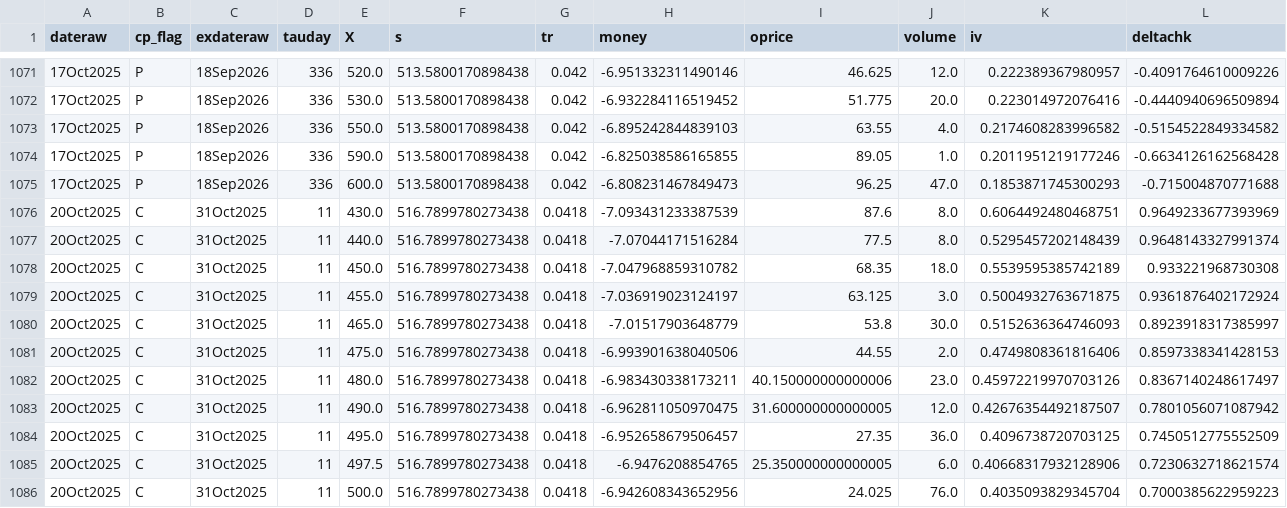
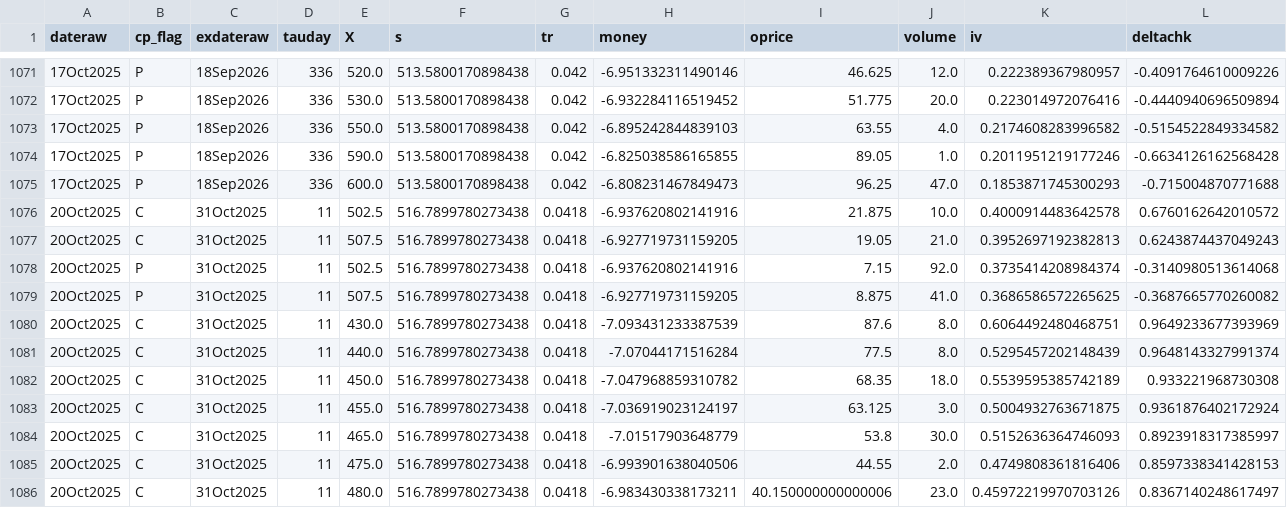
Before and after one commit to cooper-kerr/financial-bubble-detection-dashboard, a CSV file: data/csv/optout_MSFT.csv, drawn as a sheet; only a part is shown, gaps mark what is left out; the shorter side is filled out with more unchanged rows; the diff names each change by its address in the sheet, - before the commit and + after, or states it on an @@ line.

```diff
--- a/data/csv/optout_MSFT.csv
+++ b/data/csv/optout_MSFT.csv
+row 1076: 20Oct2025 | C | 31Oct2025 | 11 | 502.5 | 516.7899780273438 | 0.0418 | -6.937620802141916 | 21.875 | 10.0 | 0.4000914483642578 | 0.6760162642010572
+row 1077: 20Oct2025 | C | 31Oct2025 | 11 | 507.5 | 516.7899780273438 | 0.0418 | -6.927719731159205 | 19.05 | 21.0 | 0.3952697192382813 | 0.6243874437049243
+row 1078: 20Oct2025 | P | 31Oct2025 | 11 | 502.5 | 516.7899780273438 | 0.0418 | -6.937620802141916 | 7.15 | 92.0 | 0.3735414208984374 | -0.3140980513614068
+row 1079: 20Oct2025 | P | 31Oct2025 | 11 | 507.5 | 516.7899780273438 | 0.0418 | -6.927719731159205 | 8.875 | 41.0 | 0.3686586572265625 | -0.3687665770260082
```
Also changed, not shown: data/csv/optout_^SPX.csv, 1 other file.
